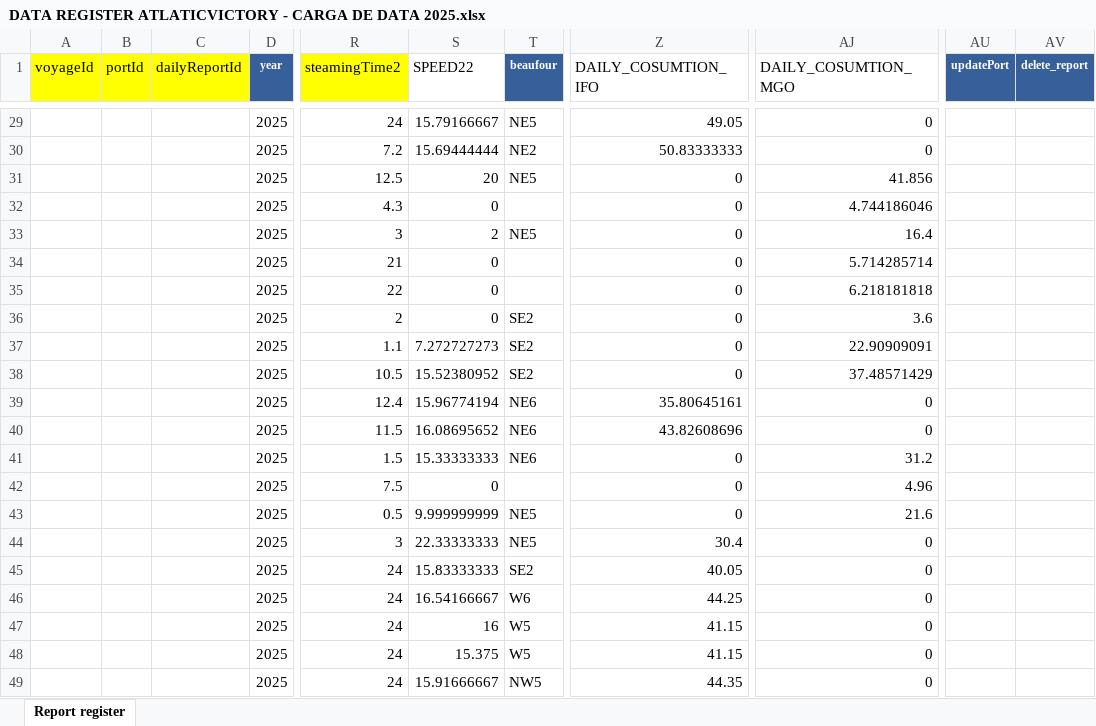
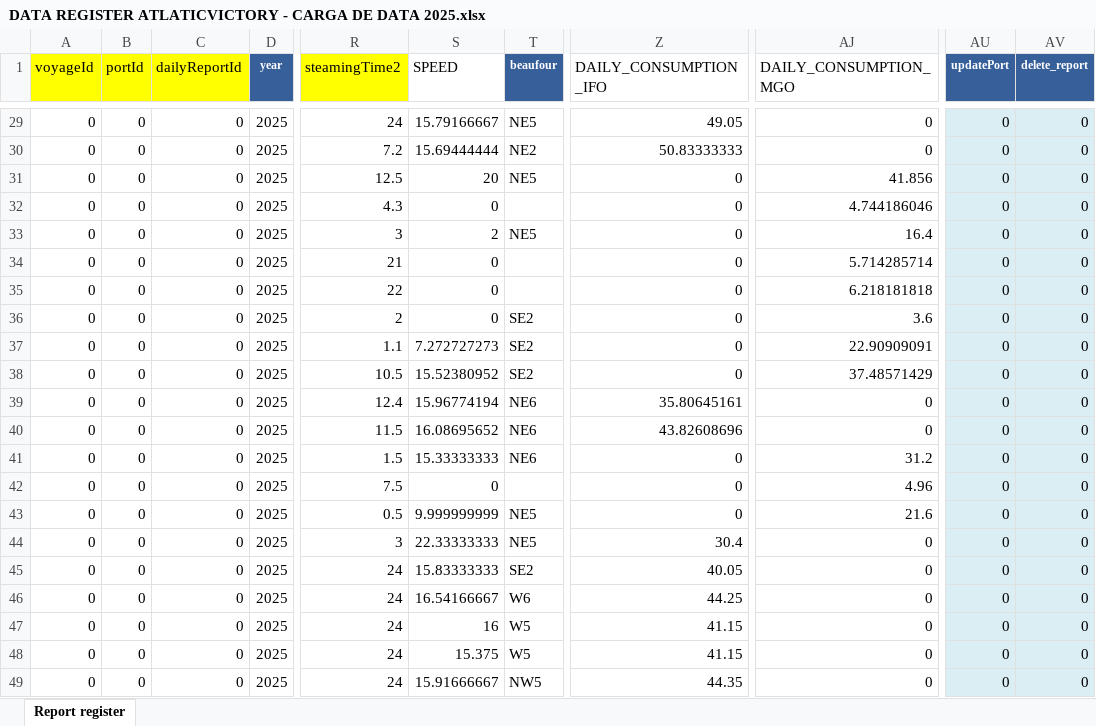
Before and after one commit to CristianPumaES6/transgas, an Excel workbook: DATA REGISTER ATLATICVICTORY - CARGA DE DATA 2025.xlsx, sheet Report register, drawn as a sheet; only a part is shown, gaps mark what is left out; values as stored, in another font and other column widths than the file's, no borders; the diff covers the shown part only; the diff names each change by its address in the sheet, - before the commit and + after, or states it on an @@ line.

```diff
--- a/DATA REGISTER ATLATICVICTORY - CARGA DE DATA 2025.xlsx (sheet Report register)
+++ b/DATA REGISTER ATLATICVICTORY - CARGA DE DATA 2025.xlsx (sheet Report register)
-S1: SPEED22
+S1: SPEED
-Z1: DAILY_COSUMTION_IFO
+Z1: DAILY_CONSUMPTION_IFO
-AJ1: DAILY_COSUMTION_MGO
+AJ1: DAILY_CONSUMPTION_MGO
-A29:A49 (voyageId): (empty)
+A29:A49 (voyageId): 0
-B29:B49 (portId): (empty)
+B29:B49 (portId): 0
-C29:C49 (dailyReportId): (empty)
+C29:C49 (dailyReportId): 0
-AU29:AU49 (updatePort): (empty)
+AU29:AU49 (updatePort): 0
-AU29:AV49 fill: none
+AU29:AV49 fill: #DBEEF4
-AV29:AV49 (delete_report): (empty)
+AV29:AV49 (delete_report): 0
```
Also changed, not shown: 147 edited cells and cell formats elsewhere in this sheet, 2 other files.
